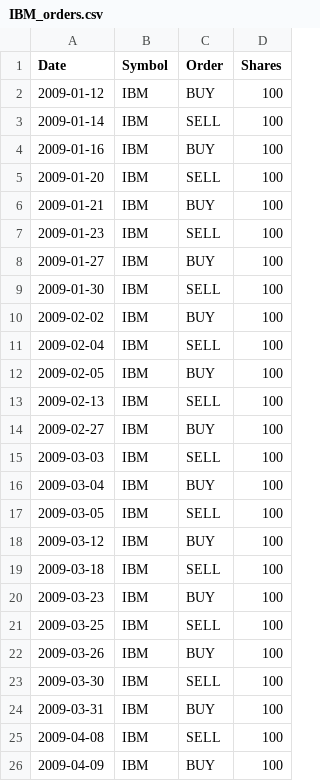
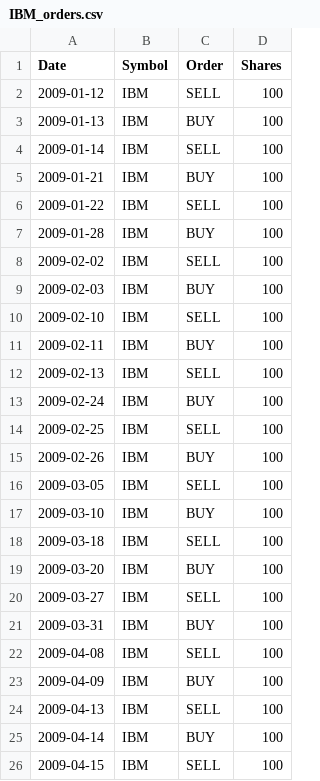
Before and after one commit to PowChow/ml4t_spring2016, a CSV file: mc3_p3/Orders/IBM_orders.csv, drawn as a sheet; only a part is shown; the shorter side is filled out with more unchanged rows; the diff covers the shown part only.

```diff
--- a/mc3_p3/Orders/IBM_orders.csv
+++ b/mc3_p3/Orders/IBM_orders.csv
@@ -1,24 +1,21 @@
 Date,Symbol,Order,Shares
-2009-01-12,IBM,BUY,100
+2009-01-12,IBM,SELL,100
+2009-01-13,IBM,BUY,100
 2009-01-14,IBM,SELL,100
-2009-01-16,IBM,BUY,100
-2009-01-20,IBM,SELL,100
 2009-01-21,IBM,BUY,100
-2009-01-23,IBM,SELL,100
-2009-01-27,IBM,BUY,100
-2009-01-30,IBM,SELL,100
-2009-02-02,IBM,BUY,100
-2009-02-04,IBM,SELL,100
-2009-02-05,IBM,BUY,100
+2009-01-22,IBM,SELL,100
+2009-01-28,IBM,BUY,100
+2009-02-02,IBM,SELL,100
+2009-02-03,IBM,BUY,100
+2009-02-10,IBM,SELL,100
+2009-02-11,IBM,BUY,100
 2009-02-13,IBM,SELL,100
-2009-02-27,IBM,BUY,100
-2009-03-03,IBM,SELL,100
-2009-03-04,IBM,BUY,100
+2009-02-24,IBM,BUY,100
+2009-02-25,IBM,SELL,100
+2009-02-26,IBM,BUY,100
 2009-03-05,IBM,SELL,100
-2009-03-12,IBM,BUY,100
+2009-03-10,IBM,BUY,100
 2009-03-18,IBM,SELL,100
-2009-03-23,IBM,BUY,100
-2009-03-25,IBM,SELL,100
-2009-03-26,IBM,BUY,100
-2009-03-30,IBM,SELL,100
+2009-03-20,IBM,BUY,100
+2009-03-27,IBM,SELL,100
 2009-03-31,IBM,BUY,100
```
Also changed, not shown: 4 added rows, 6 removed rows and 12 edited cells elsewhere in this file, 9 other files.
